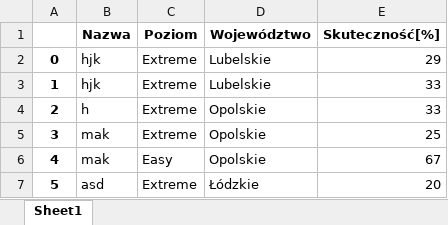
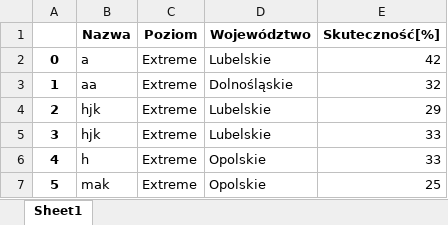
Before and after one commit to Maks1232/RegistrationsGUI, an Excel workbook: test.xlsx, sheet Sheet1, drawn as a sheet; only a part is shown; the shorter side is filled out with more unchanged rows; values as stored, in another font and other column widths than the file's, no borders; addresses are those after the commit; the diff names each change by its address in the sheet, - before the commit and + after, or states it on an @@ line.

```diff
--- a/test.xlsx (sheet Sheet1)
+++ b/test.xlsx (sheet Sheet1)
+row 2: 0 | a | Extreme | Lubelskie | 42
+row 3: 1 | aa | Extreme | Dolnośląskie | 32
@@ column A renumbered from row 4 down @@
```
Also changed, not shown: 2 other files.
